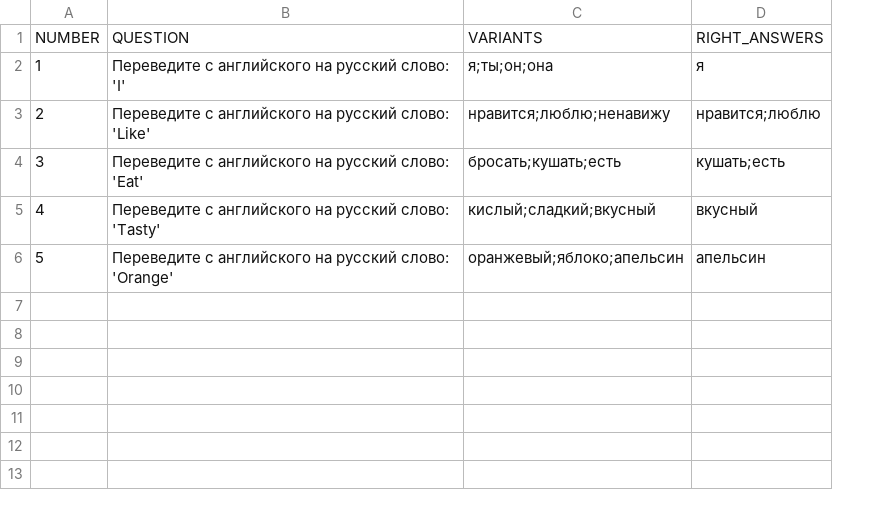
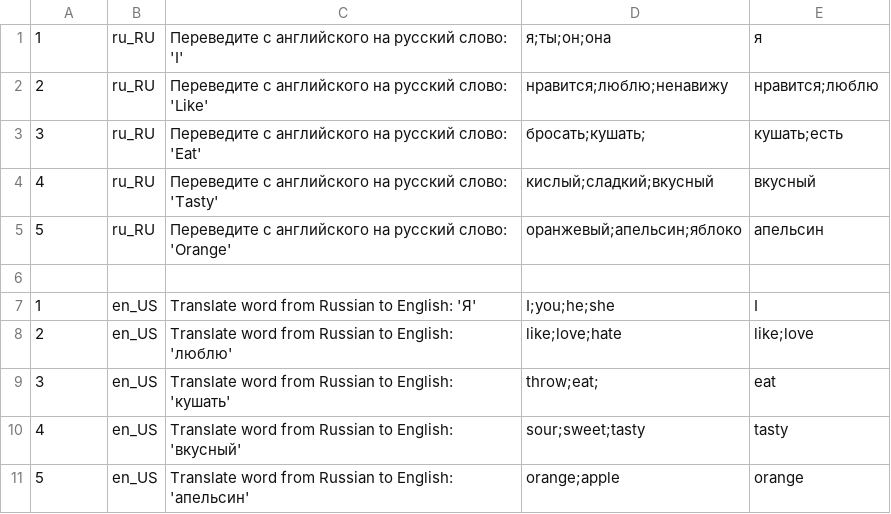
Before and after one commit to DenisGvozdev/2019-08-otus-spring-gvozdevds, a CSV file: src/main/resources/questions.csv, drawn as a sheet; removed rows and columns are numbered as before the commit, all else as after; the diff names each change by its address in the sheet, - before the commit and + after, or states it on an @@ line.

```diff
--- a/src/main/resources/questions.csv
+++ b/src/main/resources/questions.csv
+column B, rows 1-5: all ru_RU
-row 1: NUMBER | QUESTION | VARIANTS | RIGHT_ANSWERS
-D3: бросать;кушать;есть
+D3: бросать;кушать;
-D5: оранжевый;яблоко;апельсин
+D5: оранжевый;апельсин;яблоко
+row 6: (empty)
+row 7: 1 | en_US | Translate word from Russian to English: 'Я' | I;you;he;she | I
+row 8: 2 | en_US | Translate word from Russian to English: 'люблю' | like;love;hate | like;love
+row 9: 3 | en_US | Translate word from Russian to English: 'кушать' | throw;eat; | eat
+row 10: 4 | en_US | Translate word from Russian to English: 'вкусный' | sour;sweet;tasty | tasty
+row 11: 5 | en_US | Translate word from Russian to English: 'апельсин' | orange;apple | orange
```
Also changed, not shown: 26 other files.
